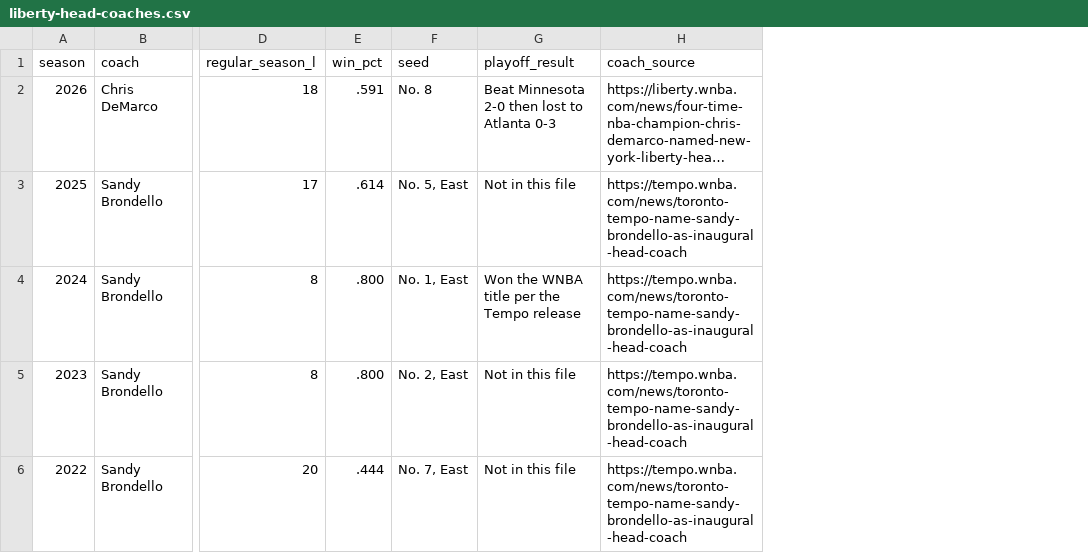
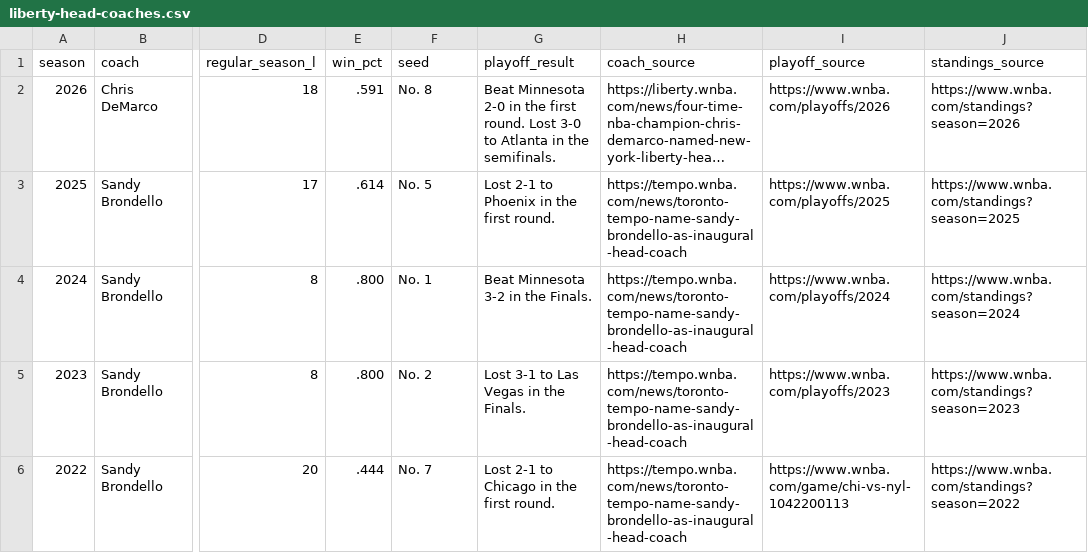
Before and after one commit to ryanmoalemi/fullcourtbuckets, a CSV file: news/wnba-head-coaches-2027/data/liberty-head-coaches.csv, drawn as a sheet; only a part is shown, gaps mark what is left out; long unchanged cells end in …; the diff names each change by its address in the sheet, - before the commit and + after, or states it on an @@ line.

Commit message:
Lead WNBA coaching coverage with Reeve’s 17-to-16 tenure comparison

```diff
--- a/news/wnba-head-coaches-2027/data/liberty-head-coaches.csv
+++ b/news/wnba-head-coaches-2027/data/liberty-head-coaches.csv
+column I (playoff_source), rows 2-6: https://www.wnba.com/playoffs/2026 | https://www.wnba.com/playoffs/2025 | https://www.wnba.com/playoffs/2024 | https://www.wnba.com/playoffs/2023 | https://www.wnba.com/game/chi-vs-nyl-1042200113
+column J (standings_source), rows 2-6: https://www.wnba.com/standings?season=2026 | https://www.wnba.com/standings?season=2025 | https://www.wnba.com/standings?season=2024 | https://www.wnba.com/standings?season=2023 | https://www.wnba.com/standings?season=2022
-G2 (playoff_result): …Minnesota 2-0 then lost to Atlanta 0-3
+G2 (playoff_result): …Minnesota 2-0 in the first round. Lost 3-0 to Atlanta in the semifinals.
-F3 (seed): No. 5, East
+F3 (seed): No. 5
-G3 (playoff_result): Not in this file
+G3 (playoff_result): Lost 2-1 to Phoenix in the first round.
-F4 (seed): No. 1, East
+F4 (seed): No. 1
-G4 (playoff_result): Won the WNBA title per the Tempo release
+G4 (playoff_result): Beat Minnesota 3-2 in the Finals.
-F5 (seed): No. 2, East
+F5 (seed): No. 2
-G5 (playoff_result): Not in this file
+G5 (playoff_result): Lost 3-1 to Las Vegas in the Finals.
-F6 (seed): No. 7, East
+F6 (seed): No. 7
-G6 (playoff_result): Not in this file
+G6 (playoff_result): Lost 2-1 to Chicago in the first round.
```
Also changed, not shown: news/wnba-head-coaches-2027/data/wnba-head-coaches.csv, 3 other files.
